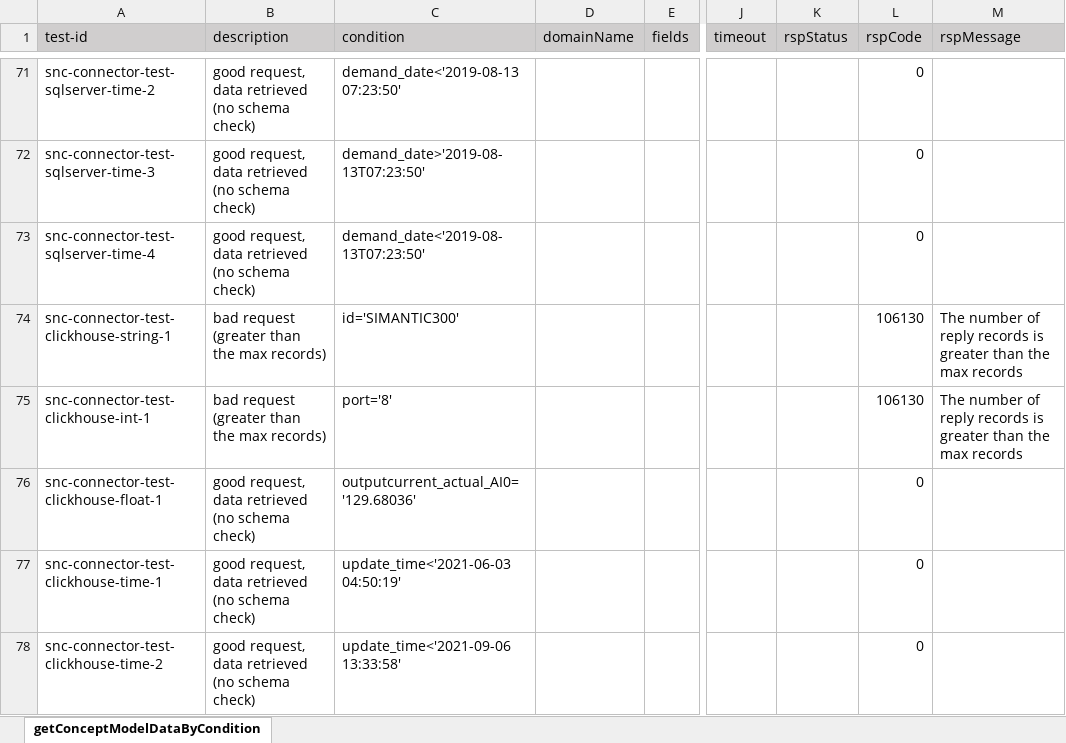
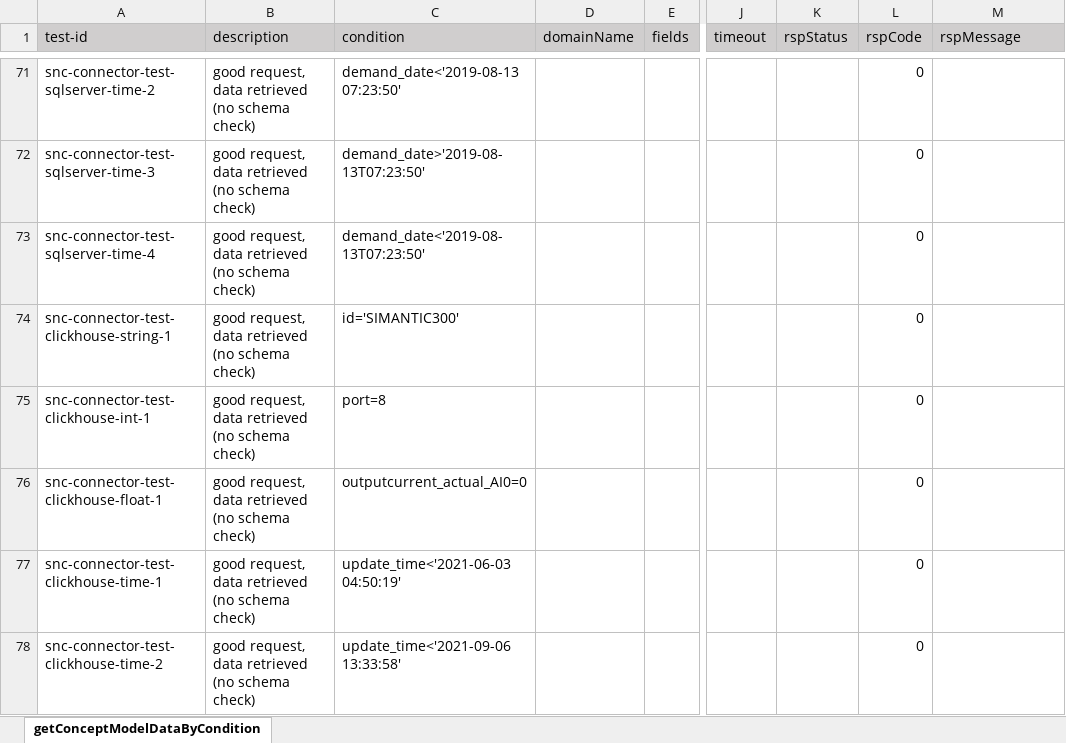
Before and after one commit to shaowenhao/performance-monitoring, an Excel workbook: src/main/resources/test-data-xls/snc-connector-test-data.xlsx, sheet getConceptModelDataByCondition, drawn as a sheet; only a part is shown, gaps mark what is left out; values as stored, in another font and other column widths than the file's, no borders; the diff covers the shown part only; the diff names each change by its address in the sheet, - before the commit and + after, or states it on an @@ line.

```diff
--- a/src/main/resources/test-data-xls/snc-connector-test-data.xlsx (sheet getConceptModelDataByCondition)
+++ b/src/main/resources/test-data-xls/snc-connector-test-data.xlsx (sheet getConceptModelDataByCondition)
-B74:B75 (description): bad request (greater than the max records)
+B74:B75 (description): good request, data retrieved (no schema check)
-L74:L75 (rspCode): 106130
+L74:L75 (rspCode): 0
-M74:M75 (rspMessage): The number of reply records is greater than the max records
+M74:M75 (rspMessage): (empty)
-C75 (condition): port='8'
+C75 (condition): port=8
-C76 (condition): outputcurrent_actual_AI0='129.68036'
+C76 (condition): outputcurrent_actual_AI0=0
```
Also changed, not shown: 4 edited cells elsewhere in this sheet.
